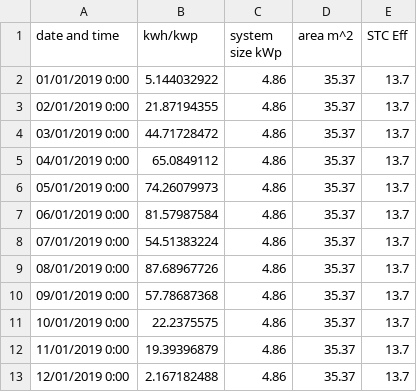
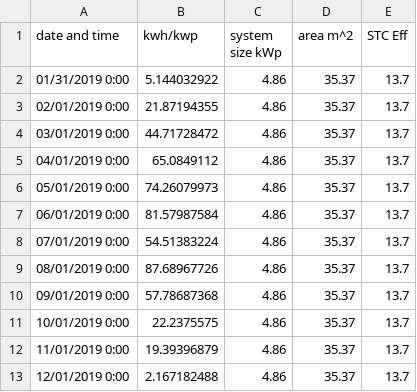
Before and after one commit to hussahalghanem/A3, a CSV file: sys1.csv, drawn as a sheet.

Commit message:
Update sys1.csv

```diff
--- a/sys1.csv
+++ b/sys1.csv
@@ -1,3 +1,3 @@
 date and time,kwh/kwp,system size kWp,area m^2,STC Eff
-01/01/2019 0:00,5.144032922,4.86,35.37,13.7
+01/31/2019 0:00,5.144032922,4.86,35.37,13.7
 02/01/2019 0:00,21.87194355,4.86,35.37,13.7
```
